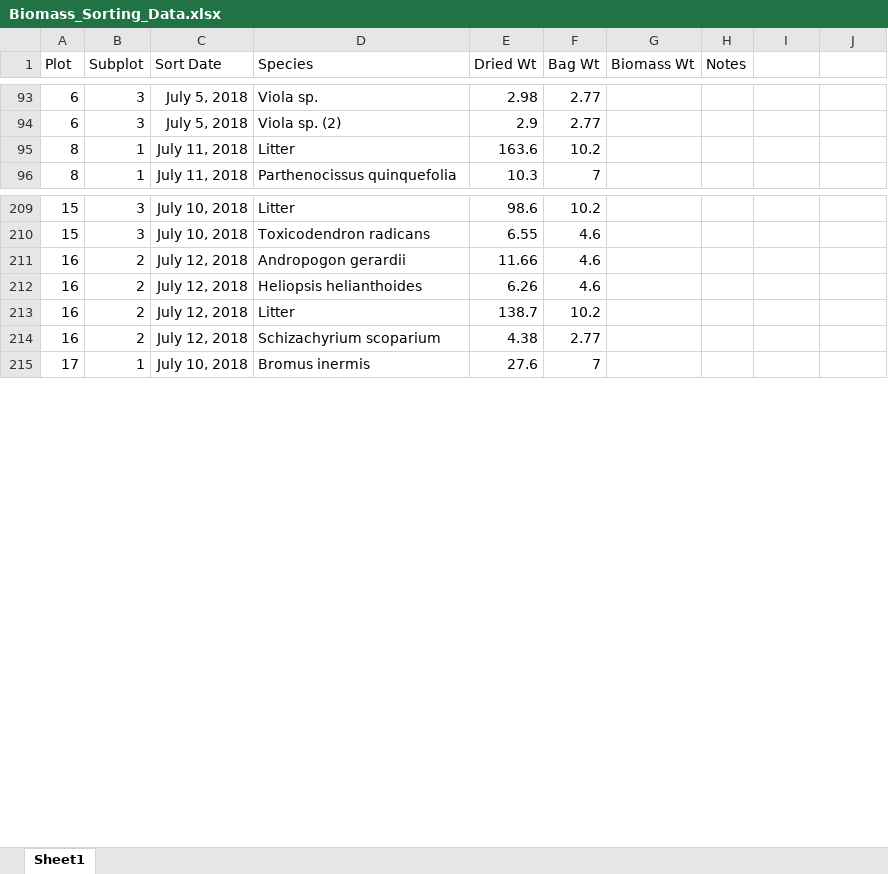
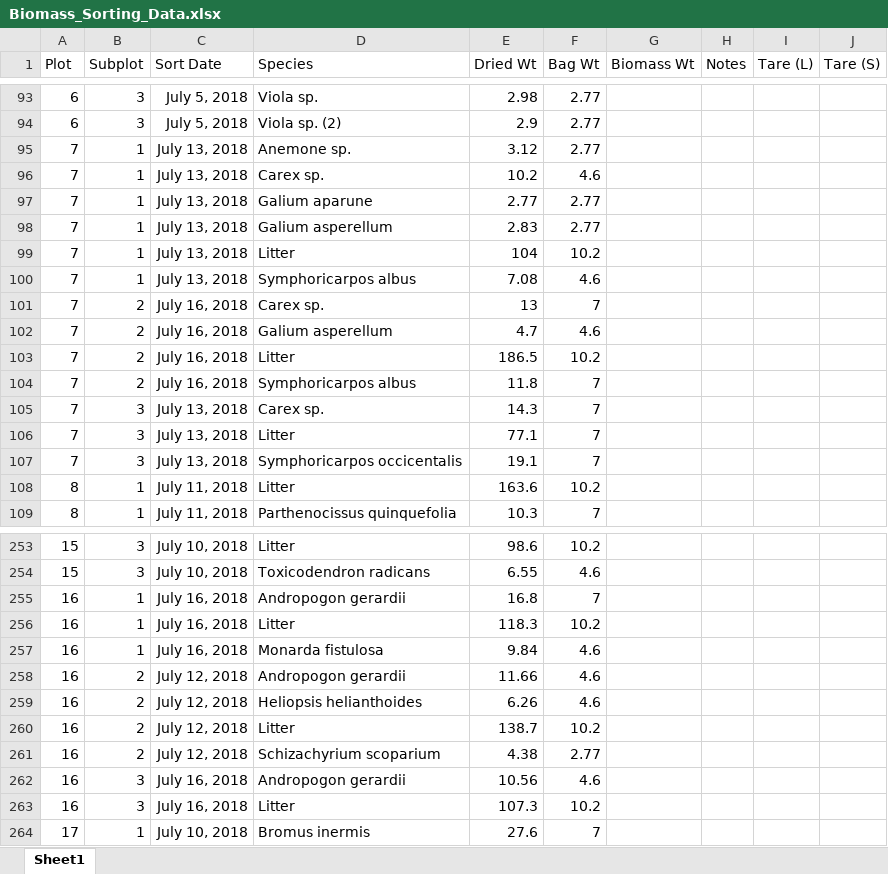
Before and after one commit to aaarcher-usgs/LL_carbon_census, an Excel workbook: Biomass_Sorting_Data.xlsx, sheet Sheet1, drawn as a sheet; only a part is shown, gaps mark what is left out; values as stored, in another font and other column widths than the file's, no borders; conditional formats not drawn; the diff covers the shown part only; the diff names each change by its address in the sheet, - before the commit and + after, or states it on an @@ line.

```diff
--- a/Biomass_Sorting_Data.xlsx (sheet Sheet1)
+++ b/Biomass_Sorting_Data.xlsx (sheet Sheet1)
-I1: (empty)
+I1: Tare (L)
-J1: (empty)
+J1: Tare (S)
+row 95: 7 | 1 | July 13, 2018 | Anemone sp. | 3.12 | 2.77
+row 96: 7 | 1 | July 13, 2018 | Carex sp. | 10.2 | 4.6
+row 97: 7 | 1 | July 13, 2018 | Galium aparune | 2.77 | 2.77
+row 98: 7 | 1 | July 13, 2018 | Galium asperellum | 2.83 | 2.77
+row 99: 7 | 1 | July 13, 2018 | Litter | 104 | 10.2
+row 100: 7 | 1 | July 13, 2018 | Symphoricarpos albus | 7.08 | 4.6
+row 101: 7 | 2 | July 16, 2018 | Carex sp. | 13 | 7
+row 102: 7 | 2 | July 16, 2018 | Galium asperellum | 4.7 | 4.6
+row 103: 7 | 2 | July 16, 2018 | Litter | 186.5 | 10.2
+row 104: 7 | 2 | July 16, 2018 | Symphoricarpos albus | 11.8 | 7
+row 105: 7 | 3 | July 13, 2018 | Carex sp. | 14.3 | 7
+row 106: 7 | 3 | July 13, 2018 | Litter | 77.1 | 7
+row 107: 7 | 3 | July 13, 2018 | Symphoricarpos occicentalis | 19.1 | 7
+row 255: 16 | 1 | July 16, 2018 | Andropogon gerardii | 16.8 | 7
+row 256: 16 | 1 | July 16, 2018 | Litter | 118.3 | 10.2
+row 257: 16 | 1 | July 16, 2018 | Monarda fistulosa | 9.84 | 4.6
+row 262: 16 | 3 | July 16, 2018 | Andropogon gerardii | 10.56 | 4.6
+row 263: 16 | 3 | July 16, 2018 | Litter | 107.3 | 10.2
```
Also changed, not shown: 34 added rows, 6 removed rows, 13 moved rows, 15 edited cells and cell formats elsewhere in this sheet.
